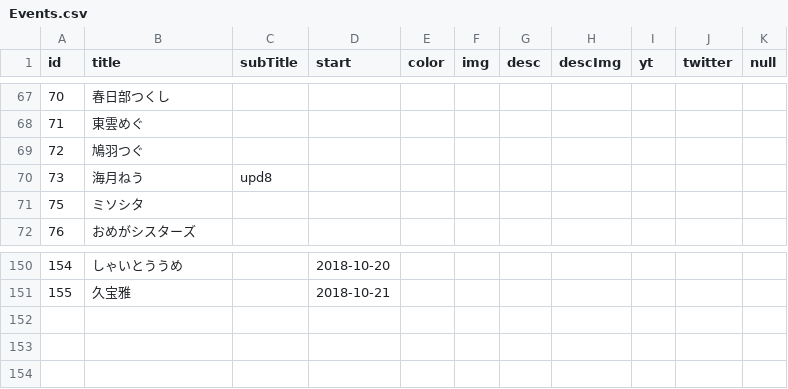
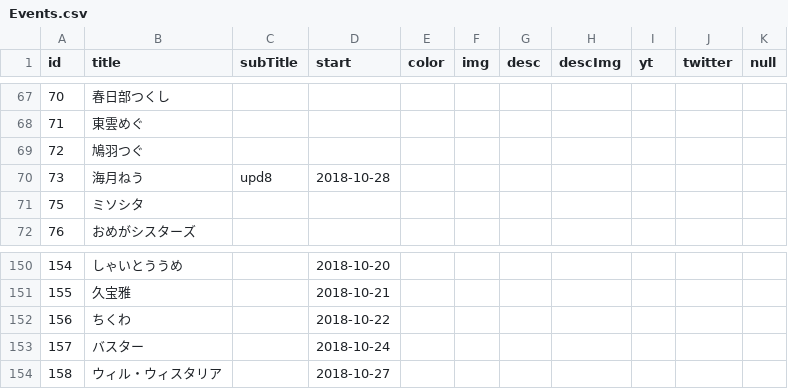
Before and after one commit to 238g/Cute, a CSV file: datas/VtuberBirthday/Events.csv, drawn as a sheet; only a part is shown, gaps mark what is left out.

```diff
--- a/datas/VtuberBirthday/Events.csv
+++ b/datas/VtuberBirthday/Events.csv
@@ -69,3 +69,3 @@ id,title,subTitle,start,color,img,desc,descImg,yt,twitter,null
 72,鳩羽つぐ,,,,,,,,,
-73,海月ねう,upd8,,,,,,,,
+73,海月ねう,upd8,2018-10-28,,,,,,,
 75,ミソシタ,,,,,,,,,
@@ -151 +151,4 @@ id,title,subTitle,start,color,img,desc,descImg,yt,twitter,null
 155,久宝雅,,2018-10-21,,,,,,,
+156,ちくわ,,2018-10-22,,,,,,,
+157,バスター,,2018-10-24,,,,,,,
+158,ウィル・ウィスタリア,,2018-10-27,,,,,,,
```
Also changed, not shown: datas/VtuberDebut/Events.csv, 1 other file.
